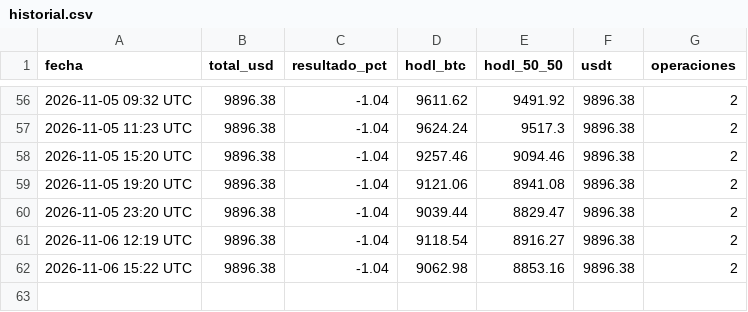
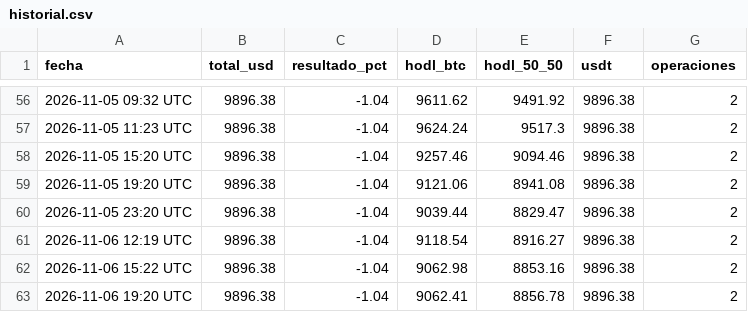
Before and after one commit to facue1900-byte/facu-os, a CSV file: historial.csv, drawn as a sheet; only a part is shown, gaps mark what is left out; the diff names each change by its address in the sheet, - before the commit and + after, or states it on an @@ line.

Commit message:
paper: historial 2026-11-06 19:20 UTC

```diff
--- a/historial.csv
+++ b/historial.csv
+row 63: 2026-11-06 19:20 UTC | 9896.38 | -1.04 | 9062.41 | 8856.78 | 9896.38 | 2
```
